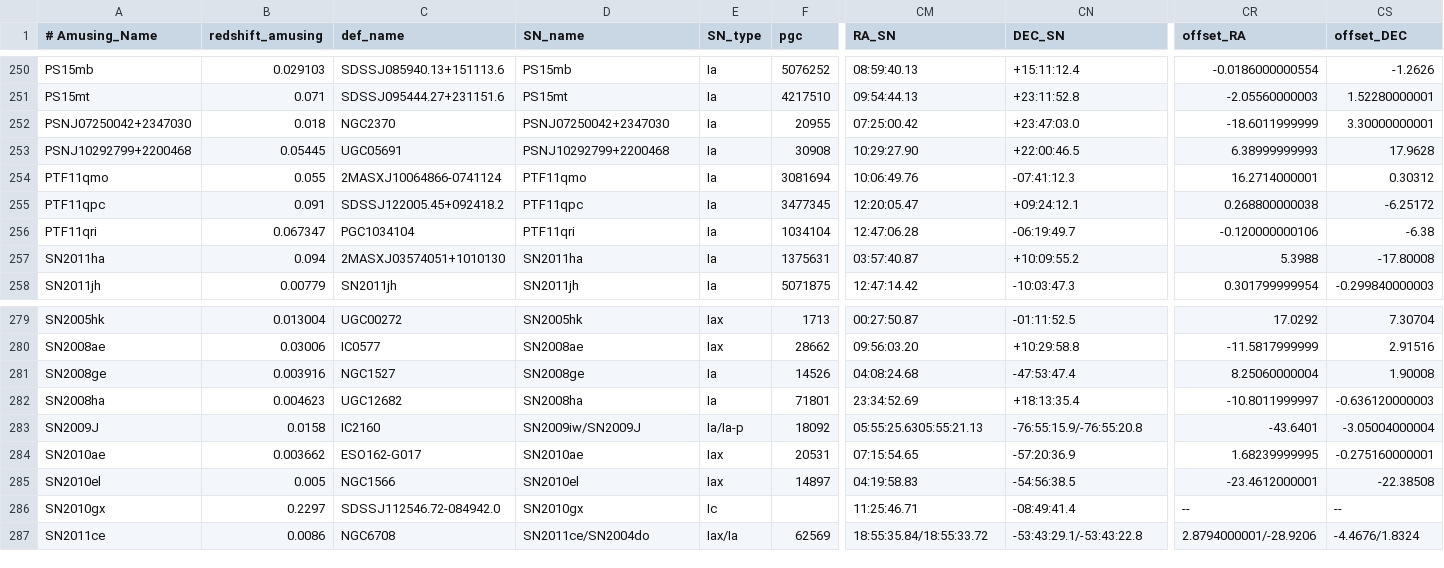
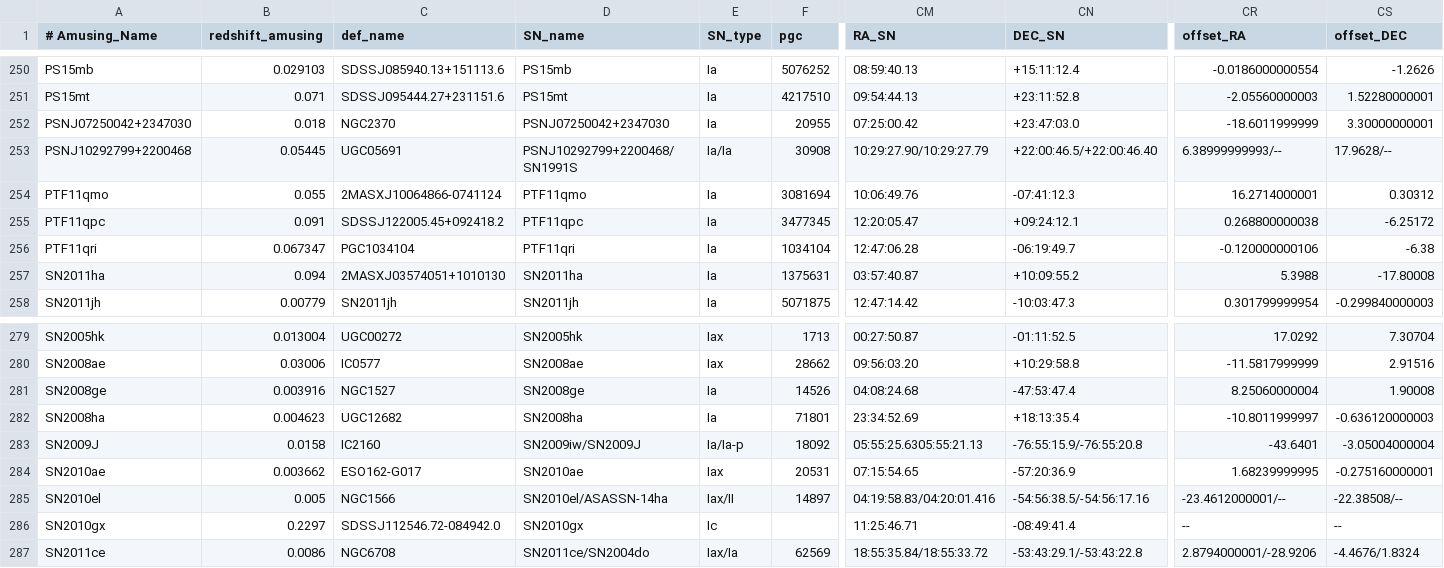
Before and after one commit to amusing-muse/Characterization, a CSV file: Sample_char/amusing_sample_char.csv, drawn as a sheet; only a part is shown, gaps mark what is left out; the diff covers the shown part only; the diff names each change by its address in the sheet, - before the commit and + after, or states it on an @@ line.

```diff
--- a/Sample_char/amusing_sample_char.csv
+++ b/Sample_char/amusing_sample_char.csv
-D253 (SN_name): PSNJ10292799+2200468
+D253 (SN_name): PSNJ10292799+2200468/SN1991S
-E253 (SN_type): Ia
+E253 (SN_type): Ia/Ia
-CM253 (RA_SN): 10:29:27.90
+CM253 (RA_SN): 10:29:27.90/10:29:27.79
-CN253 (DEC_SN): +22:00:46.5
+CN253 (DEC_SN): +22:00:46.5/+22:00:46.40
-CR253 (offset_RA): 6.38999999993
+CR253 (offset_RA): 6.38999999993/--
-CS253 (offset_DEC): 17.9628
+CS253 (offset_DEC): 17.9628/--
-D285 (SN_name): SN2010el
+D285 (SN_name): SN2010el/ASASSN-14ha
-E285 (SN_type): Iax
+E285 (SN_type): Iax/II
-CM285 (RA_SN): 04:19:58.83
+CM285 (RA_SN): 04:19:58.83/04:20:01.416
-CN285 (DEC_SN): -54:56:38.5
+CN285 (DEC_SN): -54:56:38.5/-54:56:17.16
-CR285 (offset_RA): -23.4612000001
+CR285 (offset_RA): -23.4612000001/--
-CS285 (offset_DEC): -22.38508
+CS285 (offset_DEC): -22.38508/--
```
Also changed, not shown: 36 edited cells elsewhere in this file.
